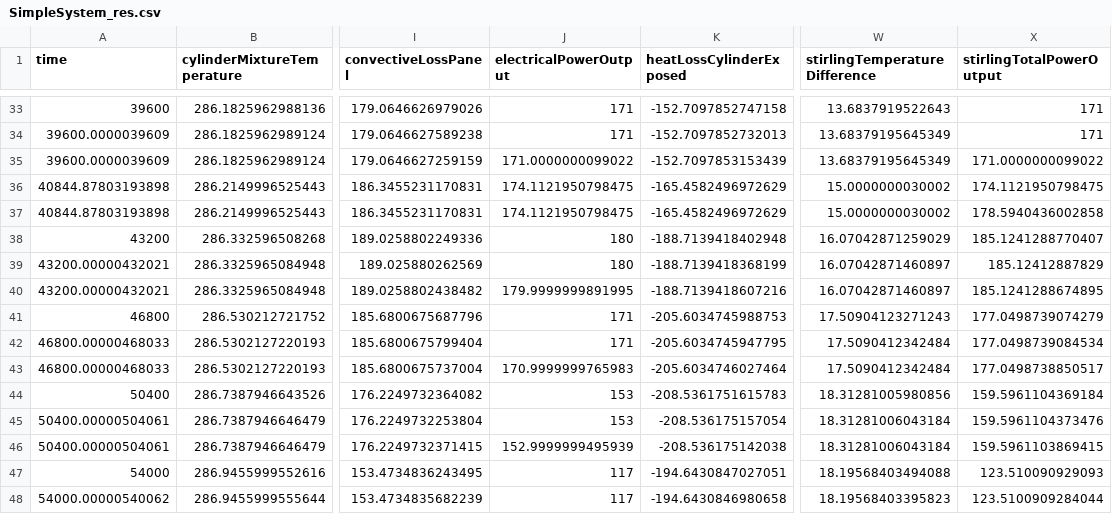
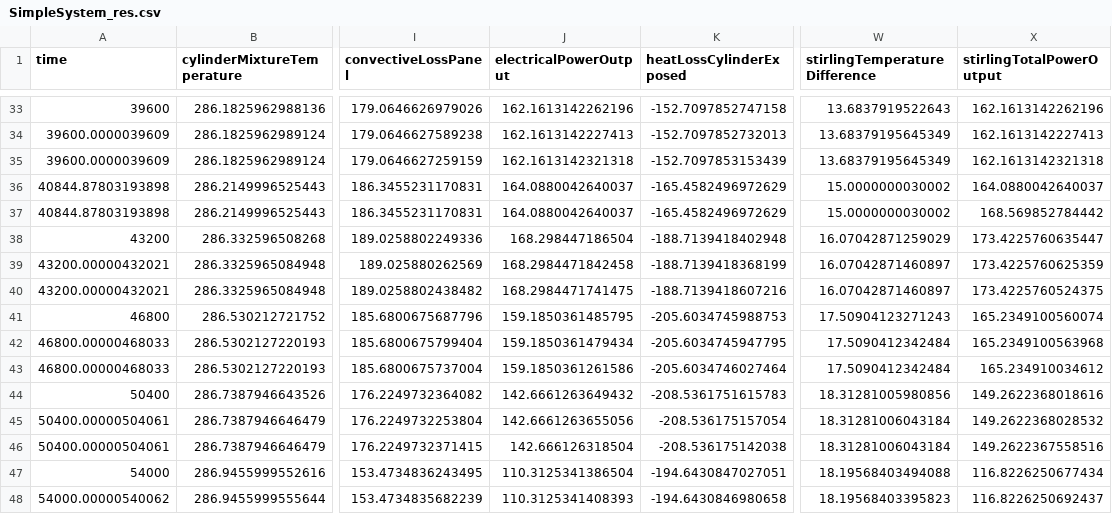
Before and after one commit to neuman/stirlingspike, a CSV file: omcoutput/SimpleSystem_res.csv, drawn as a sheet; only a part is shown, gaps mark what is left out; the diff covers the shown part only; the diff names each change by its address in the sheet, - before the commit and + after, or states it on an @@ line.

Commit message:
all graphs in a column, panel power out impacted by temp

```diff
--- a/omcoutput/SimpleSystem_res.csv
+++ b/omcoutput/SimpleSystem_res.csv
-J33 (electricalPowerOutput): 171
+J33 (electricalPowerOutput): 162.1613142262196
-X33 (stirlingTotalPowerOutput): 171
+X33 (stirlingTotalPowerOutput): 162.1613142262196
-J34 (electricalPowerOutput): 171
+J34 (electricalPowerOutput): 162.1613142227413
-X34 (stirlingTotalPowerOutput): 171
+X34 (stirlingTotalPowerOutput): 162.1613142227413
-J35 (electricalPowerOutput): 171.0000000099022
+J35 (electricalPowerOutput): 162.1613142321318
-X35 (stirlingTotalPowerOutput): 171.0000000099022
+X35 (stirlingTotalPowerOutput): 162.1613142321318
-J36:J37 (electricalPowerOutput): 174.1121950798475
+J36:J37 (electricalPowerOutput): 164.0880042640037
-X36 (stirlingTotalPowerOutput): 174.1121950798475
+X36 (stirlingTotalPowerOutput): 164.0880042640037
-X37 (stirlingTotalPowerOutput): 178.5940436002858
+X37 (stirlingTotalPowerOutput): 168.569852784442
-J38 (electricalPowerOutput): 180
+J38 (electricalPowerOutput): 168.298447186504
-X38 (stirlingTotalPowerOutput): 185.1241288770407
+X38 (stirlingTotalPowerOutput): 173.4225760635447
-J39 (electricalPowerOutput): 180
+J39 (electricalPowerOutput): 168.2984471842458
-X39 (stirlingTotalPowerOutput): 185.12412887829
+X39 (stirlingTotalPowerOutput): 173.4225760625359
-J40 (electricalPowerOutput): 179.9999999891995
+J40 (electricalPowerOutput): 168.2984471741475
-X40 (stirlingTotalPowerOutput): 185.1241288674895
+X40 (stirlingTotalPowerOutput): 173.4225760524375
-J41 (electricalPowerOutput): 171
+J41 (electricalPowerOutput): 159.1850361485795
-X41 (stirlingTotalPowerOutput): 177.0498739074279
+X41 (stirlingTotalPowerOutput): 165.2349100560074
-J42 (electricalPowerOutput): 171
+J42 (electricalPowerOutput): 159.1850361479434
-X42 (stirlingTotalPowerOutput): 177.0498739084534
+X42 (stirlingTotalPowerOutput): 165.2349100563968
-J43 (electricalPowerOutput): 170.9999999765983
+J43 (electricalPowerOutput): 159.1850361261586
-X43 (stirlingTotalPowerOutput): 177.0498738850517
+X43 (stirlingTotalPowerOutput): 165.234910034612
-J44 (electricalPowerOutput): 153
+J44 (electricalPowerOutput): 142.6661263649432
-X44 (stirlingTotalPowerOutput): 159.5961104369184
+X44 (stirlingTotalPowerOutput): 149.2622368018616
-J45 (electricalPowerOutput): 153
+J45 (electricalPowerOutput): 142.6661263655056
-X45 (stirlingTotalPowerOutput): 159.5961104373476
+X45 (stirlingTotalPowerOutput): 149.2622368028532
-J46 (electricalPowerOutput): 152.9999999495939
+J46 (electricalPowerOutput): 142.666126318504
-X46 (stirlingTotalPowerOutput): 159.5961103869415
+X46 (stirlingTotalPowerOutput): 149.2622367558516
-J47 (electricalPowerOutput): 117
+J47 (electricalPowerOutput): 110.3125341386504
-X47 (stirlingTotalPowerOutput): 123.510090929093
+X47 (stirlingTotalPowerOutput): 116.8226250677434
-J48 (electricalPowerOutput): 117
+J48 (electricalPowerOutput): 110.3125341408393
-X48 (stirlingTotalPowerOutput): 123.5100909284044
+X48 (stirlingTotalPowerOutput): 116.8226250692437
```
Also changed, not shown: 56 edited cells elsewhere in this file, 10 other files.
